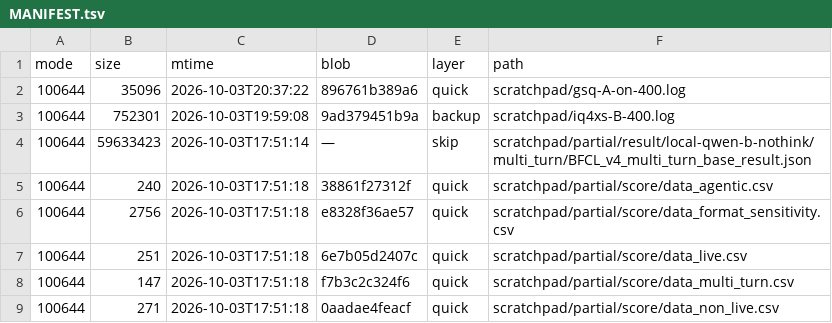
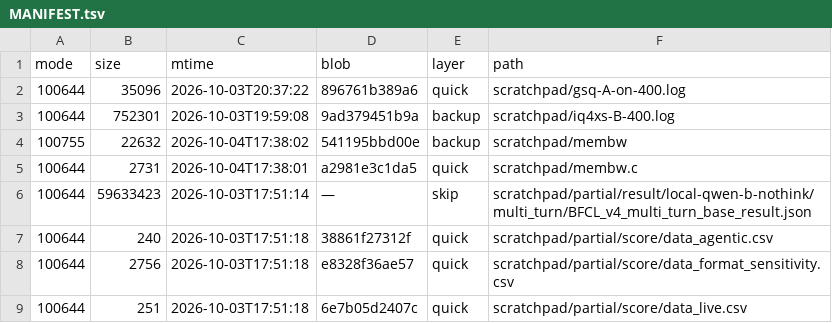
Before and after one commit to luweigen/Strata, a TSV file: _traj/work/fdd68fb3-d304-40df-b17b-5a7d3f2afd46/MANIFEST.tsv, drawn as a sheet; only a part is shown; the shorter side is filled out with more unchanged rows.

```diff
--- a/_traj/work/fdd68fb3-d304-40df-b17b-5a7d3f2afd46/MANIFEST.tsv
+++ b/_traj/work/fdd68fb3-d304-40df-b17b-5a7d3f2afd46/MANIFEST.tsv
@@ -3,2 +3,4 @@ mode	size	mtime	blob	layer	path
 100644	752301	2026-10-03T19:59:08	9ad379451b9a	backup	scratchpad/iq4xs-B-400.log
+100755	22632	2026-10-04T17:38:02	541195bbd00e	backup	scratchpad/membw
+100644	2731	2026-10-04T17:38:01	a2981e3c1da5	quick	scratchpad/membw.c
 100644	59633423	2026-10-03T17:51:14	—	skip	scratchpad/partial/result/local-qwen-b-nothink/multi_turn/BFCL_v4_multi_turn_base_result.json
```
Also changed, not shown: _traj/INDEX.tsv, 6 other files.
